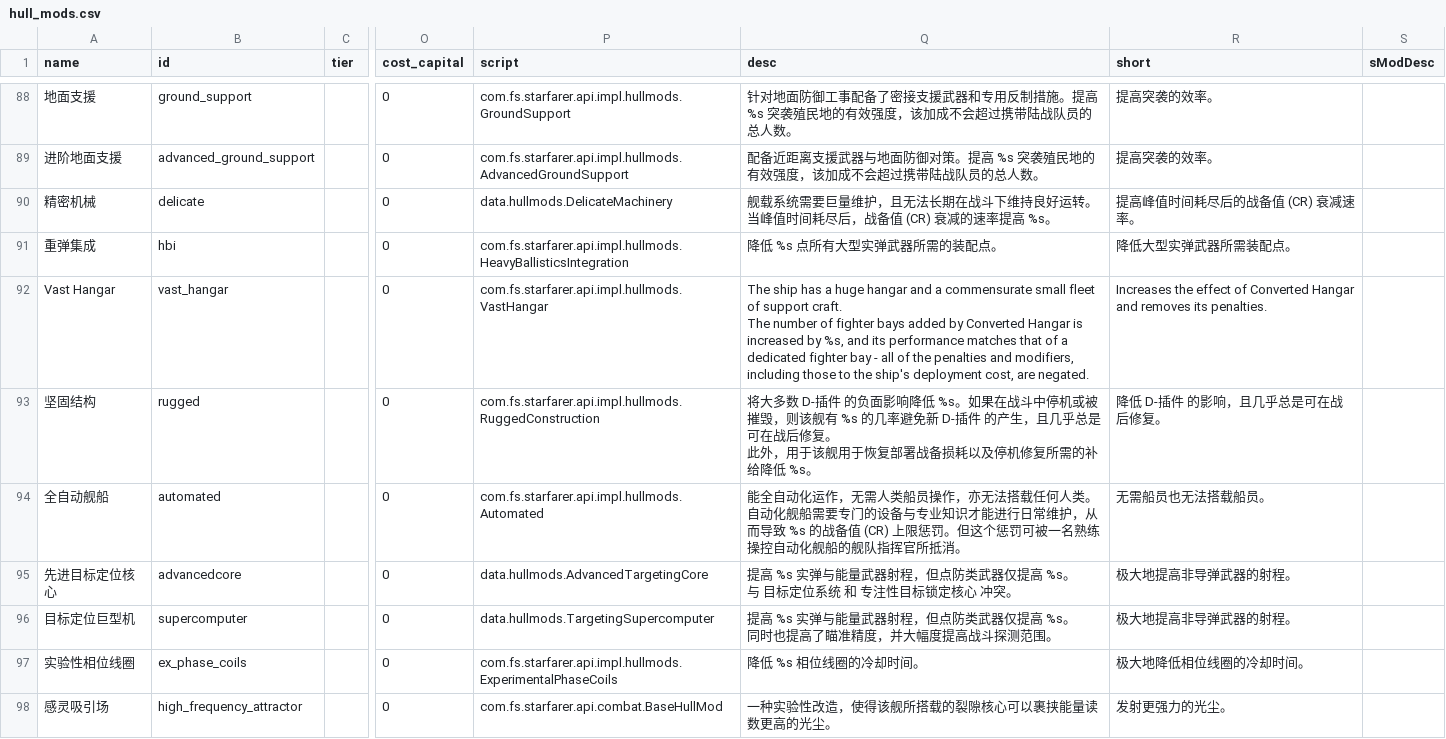
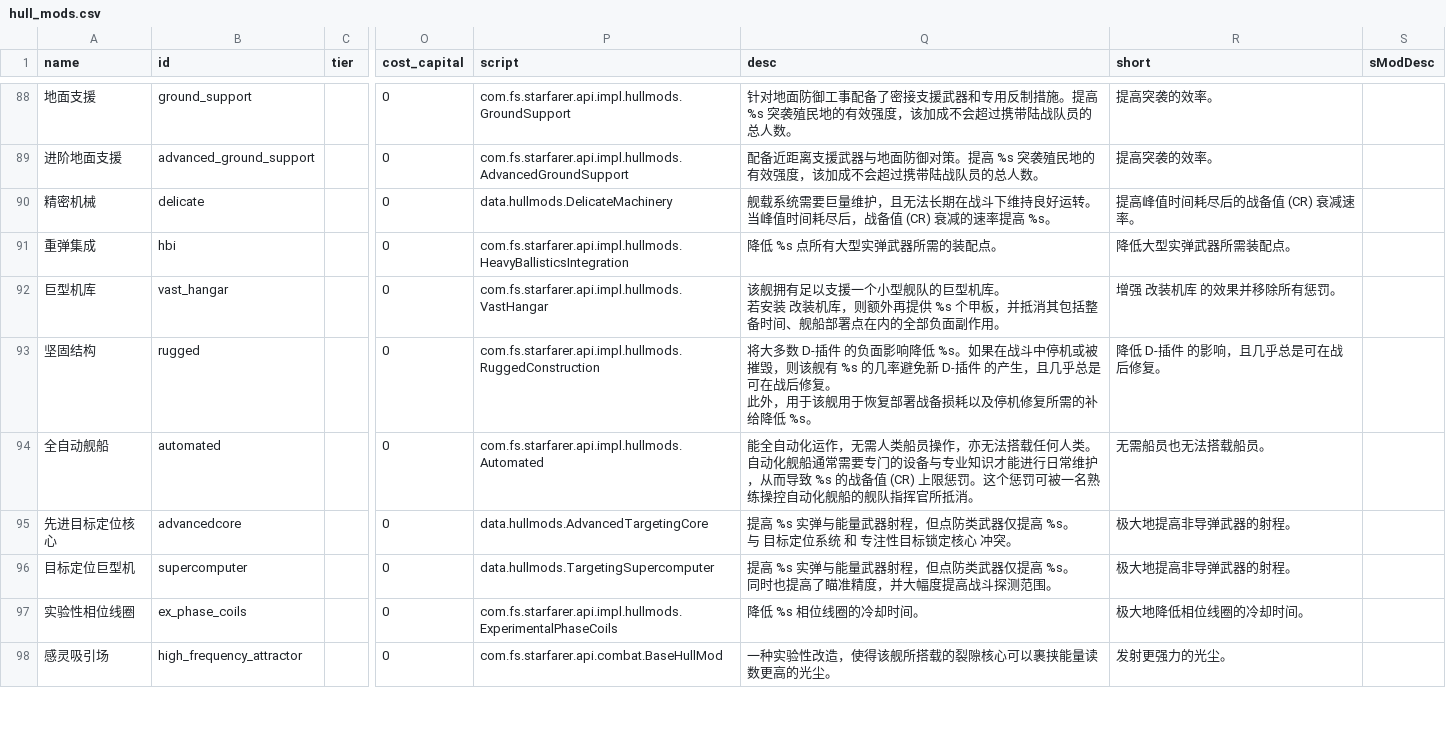
Before and after one commit to TruthOriginem/Starsector-Localization-CN, a CSV file: localization/data/hullmods/hull_mods.csv, drawn as a sheet; only a part is shown, gaps mark what is left out; ↵ is a line break in a cell; the diff covers the shown part only; the diff names each change by its address in the sheet, - before the commit and + after, or states it on an @@ line.

```diff
--- a/localization/data/hullmods/hull_mods.csv
+++ b/localization/data/hullmods/hull_mods.csv
-A92 (name): Vast Hangar
+A92 (name): 巨型机库
-Q92 (desc): The ship has a huge hangar and a commensurate small fleet of support craft. ↵ The number of fighter bays added by Converted Hangar is increased by %s, and its performance matches that of a dedicated fighter bay - all of the penalties and modifiers, including those to the ship's deployment cost, are negated.
+Q92 (desc): 该舰拥有足以支援一个小型舰队的巨型机库。 ↵ 若安装 改装机库，则额外再提供 %s 个甲板，并抵消其包括整备时间、舰船部署点在内的全部负面副作用。
-R92 (short): Increases the effect of Converted Hangar and removes its penalties.
+R92 (short): 增强 改装机库 的效果并移除所有惩罚。
-Q94 (desc): …动化舰船需要专门的设备与专业知识才能进行日常维护，从而导致 %s 的战备值 (CR) 上限惩罚。但这个惩罚…
+Q94 (desc): …动化舰船通常需要专门的设备与专业知识才能进行日常维护，从而导致 %s 的战备值 (CR) 上限惩罚。这个惩罚…
```
Also changed, not shown: 21 edited cells elsewhere in this file, localization/data/campaign/market_conditions.csv, localization/data/campaign/reports.csv, 7 other files.
